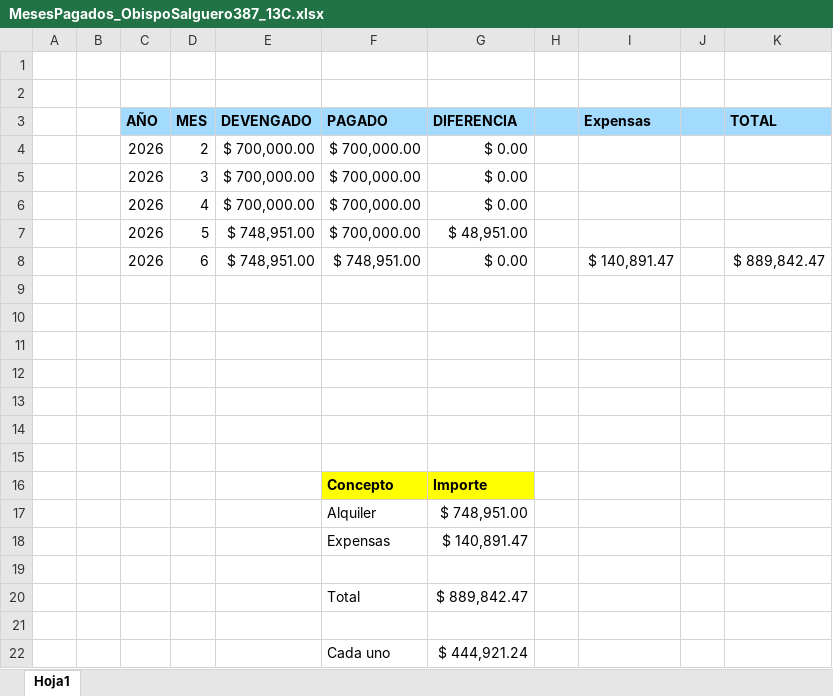
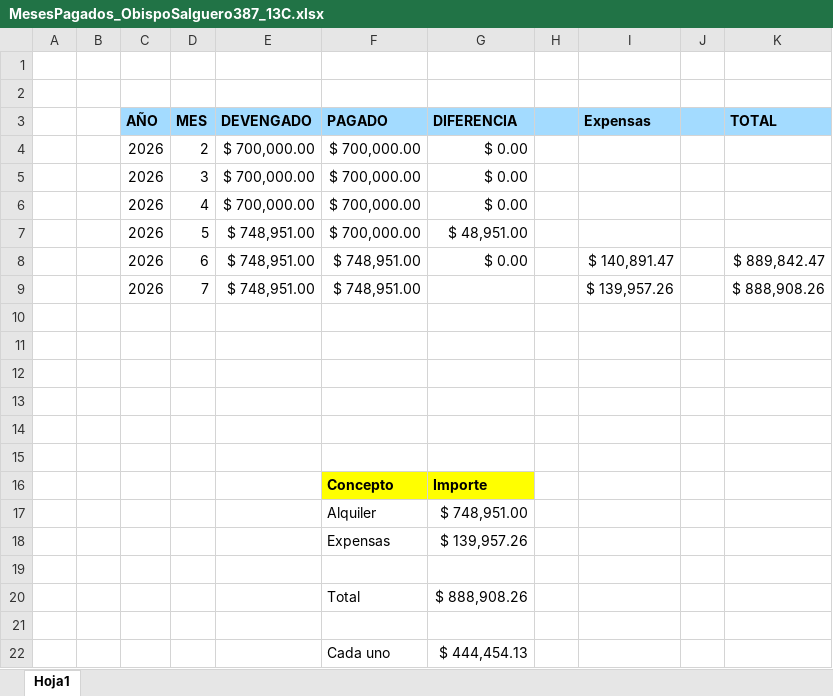
Before and after one commit to ingdmaldonado/Modulo02_JavaScript, an Excel workbook: RocioCordoba/02_ObispoSalguero387_13C/MesesPagados_ObispoSalguero387_13C.xlsx, sheet Hoja1, drawn as a sheet; values as stored, in another font and other column widths than the file's, no borders; the diff names each change by its address in the sheet, - before the commit and + after, or states it on an @@ line.

```diff
--- a/RocioCordoba/02_ObispoSalguero387_13C/MesesPagados_ObispoSalguero387_13C.xlsx (sheet Hoja1)
+++ b/RocioCordoba/02_ObispoSalguero387_13C/MesesPagados_ObispoSalguero387_13C.xlsx (sheet Hoja1)
-row 9: (empty)
+row 9:  |  | 2026 | 7 | $ 748,951.00 | $ 748,951.00 |  |  | $ 139,957.26 |  | $ 888,908.26
-G18 (DIFERENCIA): $ 140,891.47
+G18 (DIFERENCIA): $ 139,957.26
-G20 (DIFERENCIA): $ 889,842.47
+G20 (DIFERENCIA): $ 888,908.26
-G22 (DIFERENCIA): $ 444,921.24
+G22 (DIFERENCIA): $ 444,454.13
```
Also changed, not shown: 0000_InglesConIA/verbos.xlsx, 12 other files.
